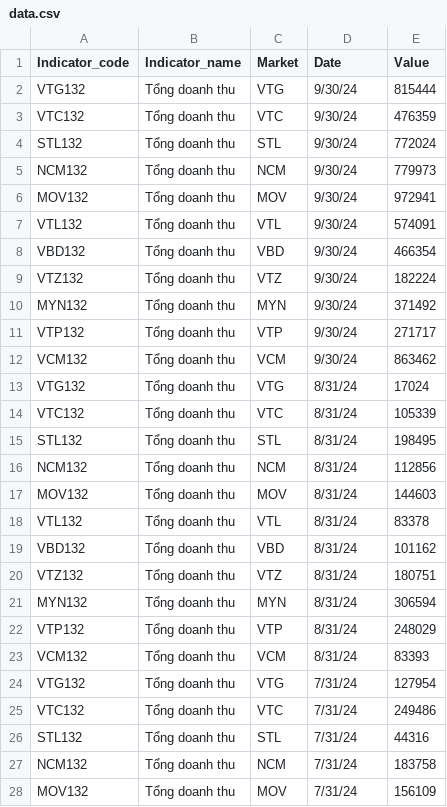
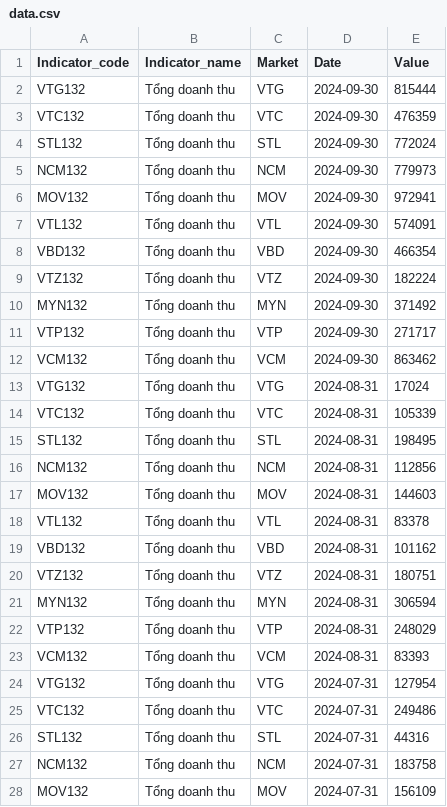
Before and after one commit to haoktqd/demo, a CSV file: data.csv, drawn as a sheet; only a part is shown; the diff covers the shown part only.

Commit message:
Add files via upload

```diff
--- a/data.csv
+++ b/data.csv
@@ -1,28 +1,28 @@
 Indicator_code,Indicator_name,Market,Date,Value
-VTG132,Tổng doanh thu,VTG,9/30/24,815444
-VTC132,Tổng doanh thu,VTC,9/30/24,476359
-STL132,Tổng doanh thu,STL,9/30/24,772024
-NCM132,Tổng doanh thu,NCM,9/30/24,779973
-MOV132,Tổng doanh thu,MOV,9/30/24,972941
-VTL132,Tổng doanh thu,VTL,9/30/24,574091
-VBD132,Tổng doanh thu,VBD,9/30/24,466354
-VTZ132,Tổng doanh thu,VTZ,9/30/24,182224
-MYN132,Tổng doanh thu,MYN,9/30/24,371492
-VTP132,Tổng doanh thu,VTP,9/30/24,271717
-VCM132,Tổng doanh thu,VCM,9/30/24,863462
-VTG132,Tổng doanh thu,VTG,8/31/24,17024
-VTC132,Tổng doanh thu,VTC,8/31/24,105339
-STL132,Tổng doanh thu,STL,8/31/24,198495
-NCM132,Tổng doanh thu,NCM,8/31/24,112856
-MOV132,Tổng doanh thu,MOV,8/31/24,144603
-VTL132,Tổng doanh thu,VTL,8/31/24,83378
-VBD132,Tổng doanh thu,VBD,8/31/24,101162
-VTZ132,Tổng doanh thu,VTZ,8/31/24,180751
-MYN132,Tổng doanh thu,MYN,8/31/24,306594
-VTP132,Tổng doanh thu,VTP,8/31/24,248029
-VCM132,Tổng doanh thu,VCM,8/31/24,83393
-VTG132,Tổng doanh thu,VTG,7/31/24,127954
-VTC132,Tổng doanh thu,VTC,7/31/24,249486
-STL132,Tổng doanh thu,STL,7/31/24,44316
-NCM132,Tổng doanh thu,NCM,7/31/24,183758
-MOV132,Tổng doanh thu,MOV,7/31/24,156109
+VTG132,Tổng doanh thu,VTG,2024-09-30,815444
+VTC132,Tổng doanh thu,VTC,2024-09-30,476359
+STL132,Tổng doanh thu,STL,2024-09-30,772024
+NCM132,Tổng doanh thu,NCM,2024-09-30,779973
+MOV132,Tổng doanh thu,MOV,2024-09-30,972941
+VTL132,Tổng doanh thu,VTL,2024-09-30,574091
+VBD132,Tổng doanh thu,VBD,2024-09-30,466354
+VTZ132,Tổng doanh thu,VTZ,2024-09-30,182224
+MYN132,Tổng doanh thu,MYN,2024-09-30,371492
+VTP132,Tổng doanh thu,VTP,2024-09-30,271717
+VCM132,Tổng doanh thu,VCM,2024-09-30,863462
+VTG132,Tổng doanh thu,VTG,2024-08-31,17024
+VTC132,Tổng doanh thu,VTC,2024-08-31,105339
+STL132,Tổng doanh thu,STL,2024-08-31,198495
+NCM132,Tổng doanh thu,NCM,2024-08-31,112856
+MOV132,Tổng doanh thu,MOV,2024-08-31,144603
+VTL132,Tổng doanh thu,VTL,2024-08-31,83378
+VBD132,Tổng doanh thu,VBD,2024-08-31,101162
+VTZ132,Tổng doanh thu,VTZ,2024-08-31,180751
+MYN132,Tổng doanh thu,MYN,2024-08-31,306594
+VTP132,Tổng doanh thu,VTP,2024-08-31,248029
+VCM132,Tổng doanh thu,VCM,2024-08-31,83393
+VTG132,Tổng doanh thu,VTG,2024-07-31,127954
+VTC132,Tổng doanh thu,VTC,2024-07-31,249486
+STL132,Tổng doanh thu,STL,2024-07-31,44316
+NCM132,Tổng doanh thu,NCM,2024-07-31,183758
+MOV132,Tổng doanh thu,MOV,2024-07-31,156109
```
Also changed, not shown: 6 edited cells elsewhere in this file.
